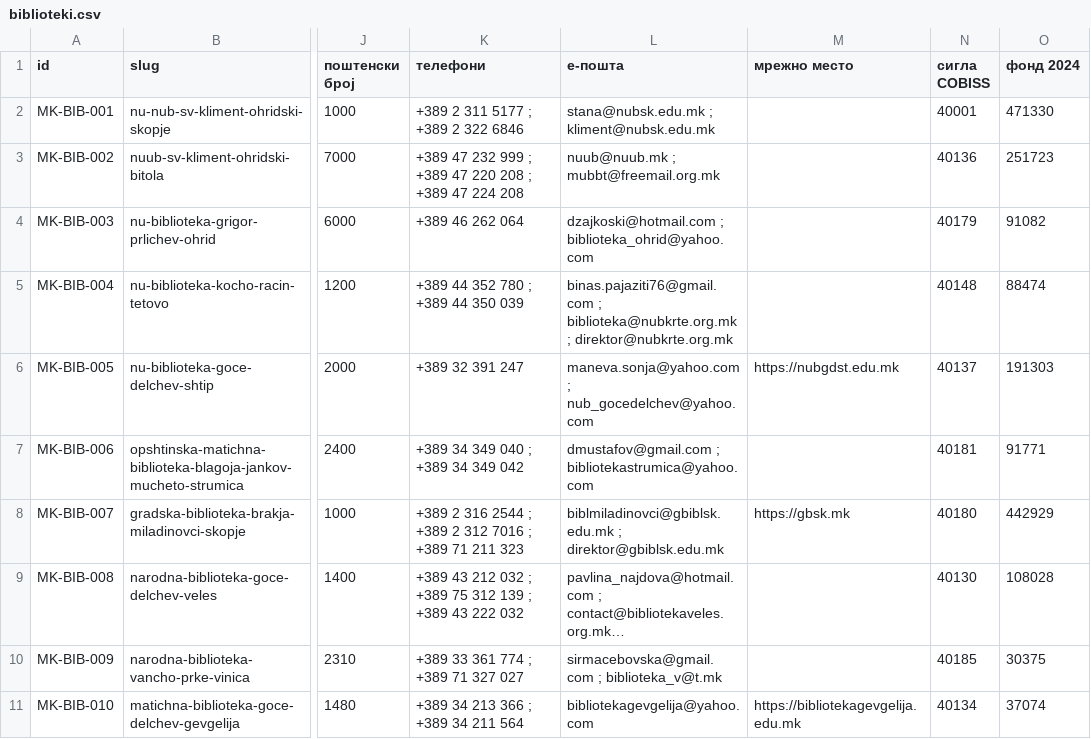
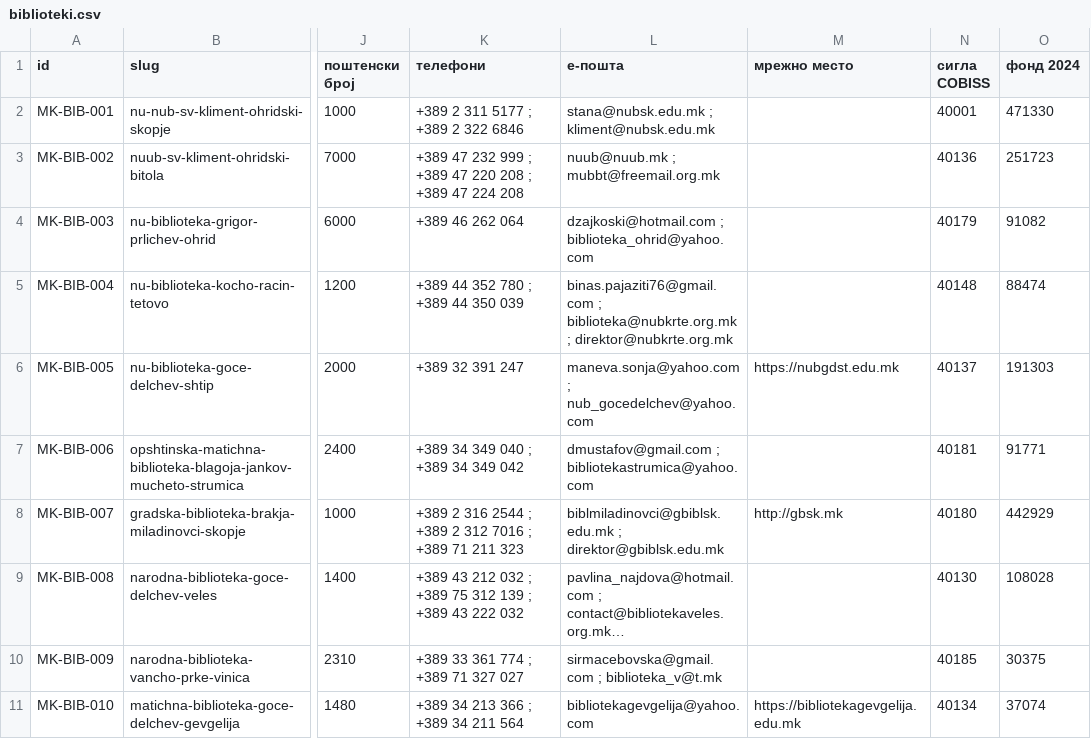
Before and after one commit to gocemitevski/mk-libraries, a CSV file: public/data/biblioteki.csv, drawn as a sheet; only a part is shown, gaps mark what is left out; long unchanged cells end in …; the diff names each change by its address in the sheet, - before the commit and + after, or states it on an @@ line.

Commit message:
Regenerate the library data

```diff
--- a/public/data/biblioteki.csv
+++ b/public/data/biblioteki.csv
-M8 (мрежно место): https://gbsk.mk
+M8 (мрежно место): http://gbsk.mk
```
Also changed, not shown: 3 other files.
